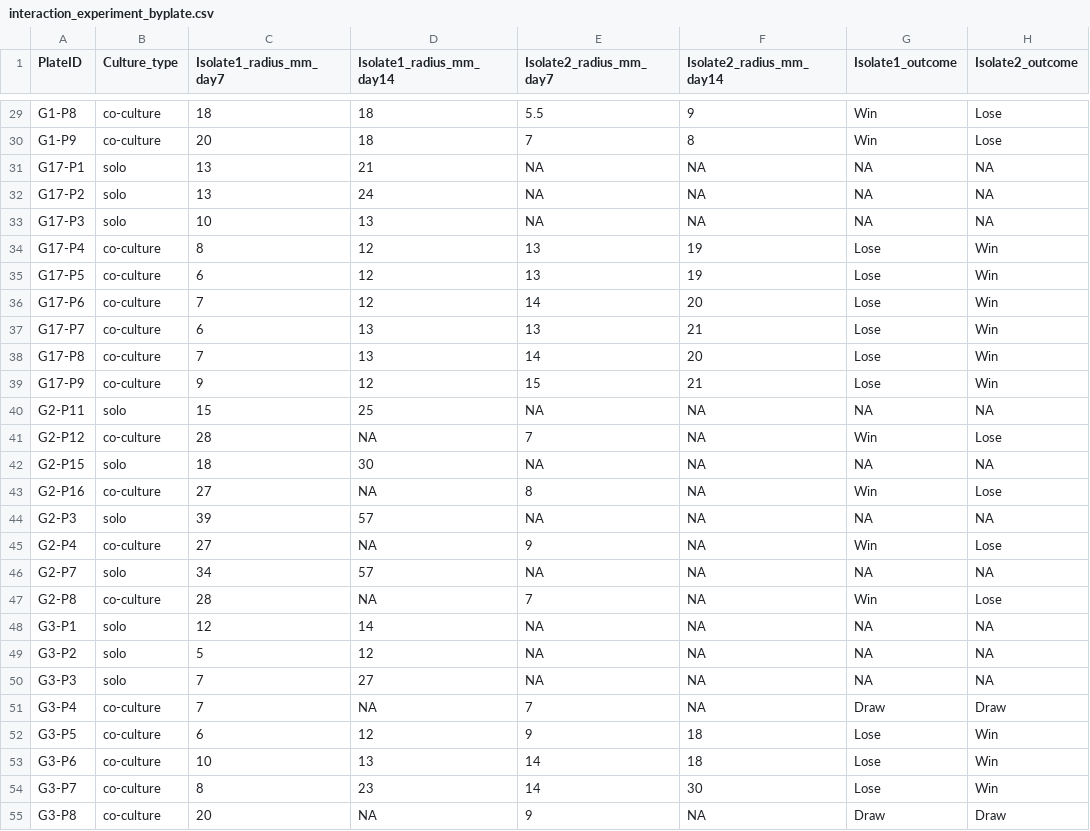
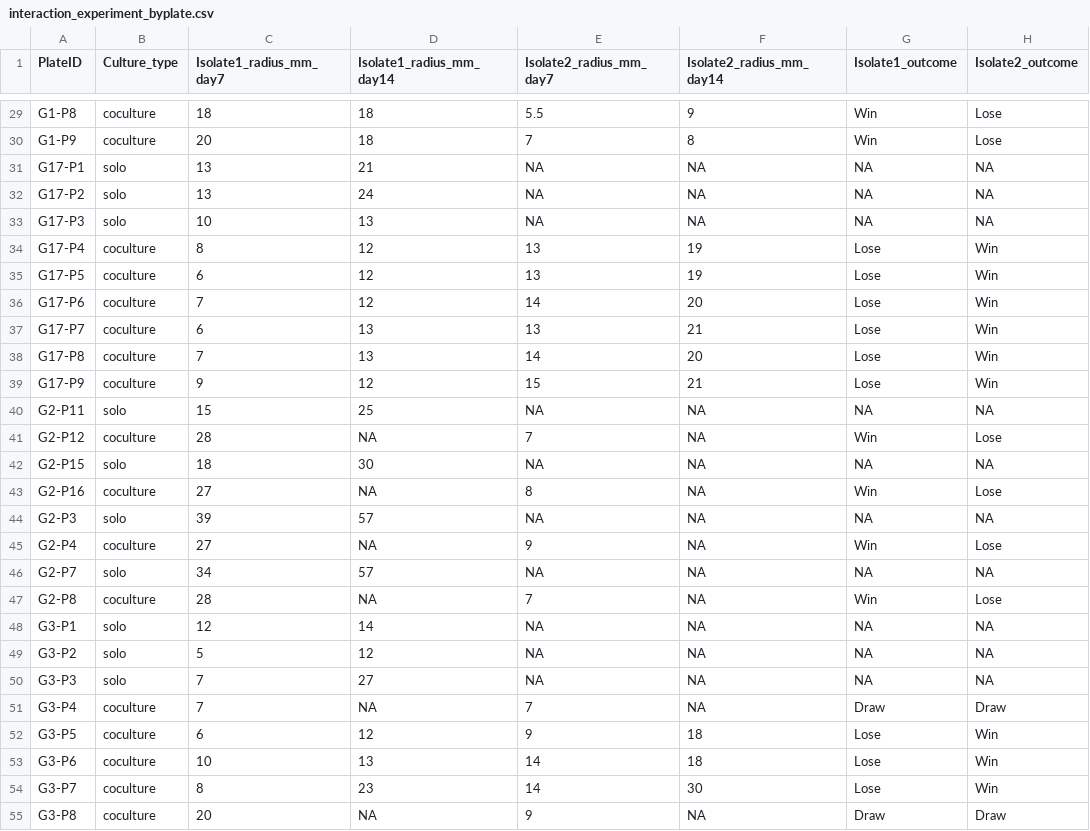
Before and after one commit to jescoyle/BIO46, a CSV file: 2018/Data/interaction_experiment_byplate.csv, drawn as a sheet; only a part is shown, gaps mark what is left out; the diff covers the shown part only; the diff names each change by its address in the sheet, - before the commit and + after, or states it on an @@ line.

```diff
--- a/2018/Data/interaction_experiment_byplate.csv
+++ b/2018/Data/interaction_experiment_byplate.csv
-B29:B30 (Culture_type): co-culture
+B29:B30 (Culture_type): coculture
-B34:B39 (Culture_type): co-culture
+B34:B39 (Culture_type): coculture
-B41 (Culture_type): co-culture
+B41 (Culture_type): coculture
-B43 (Culture_type): co-culture
+B43 (Culture_type): coculture
-B45 (Culture_type): co-culture
+B45 (Culture_type): coculture
-B47 (Culture_type): co-culture
+B47 (Culture_type): coculture
-B51:B55 (Culture_type): co-culture
+B51:B55 (Culture_type): coculture
```
Also changed, not shown: 17 edited cells elsewhere in this file, 2018/Data/interaction_experiment_bycompetitor.csv, 1 other file.
